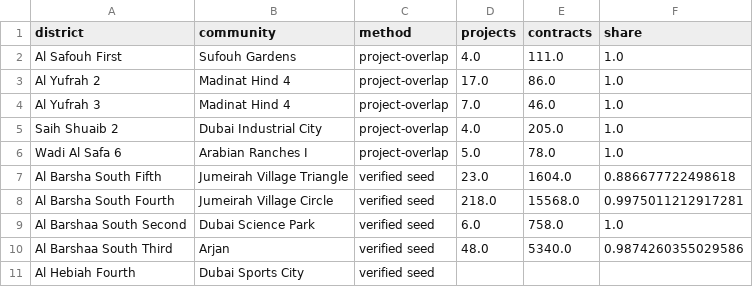
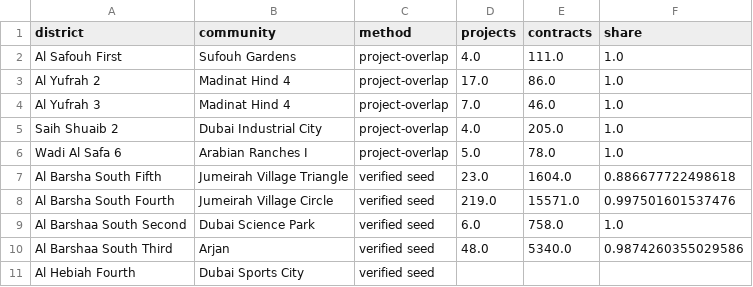
Before and after one commit to sarusarvesh993-cyber/dubai-property-decision-engine, a CSV file: data/marts/community_crosswalk.csv, drawn as a sheet; only a part is shown.

```diff
--- a/data/marts/community_crosswalk.csv
+++ b/data/marts/community_crosswalk.csv
@@ -7,3 +7,3 @@ Wadi Al Safa 6,Arabian Ranches I,project-overlap,5.0,78.0,1.0
 Al Barsha South Fifth,Jumeirah Village Triangle,verified seed,23.0,1604.0,0.886677722498618
-Al Barsha South Fourth,Jumeirah Village Circle,verified seed,218.0,15568.0,0.9975011212917281
+Al Barsha South Fourth,Jumeirah Village Circle,verified seed,219.0,15571.0,0.997501601537476
 Al Barshaa South Second,Dubai Science Park,verified seed,6.0,758.0,1.0
```
Also changed, not shown: 28 other files.
